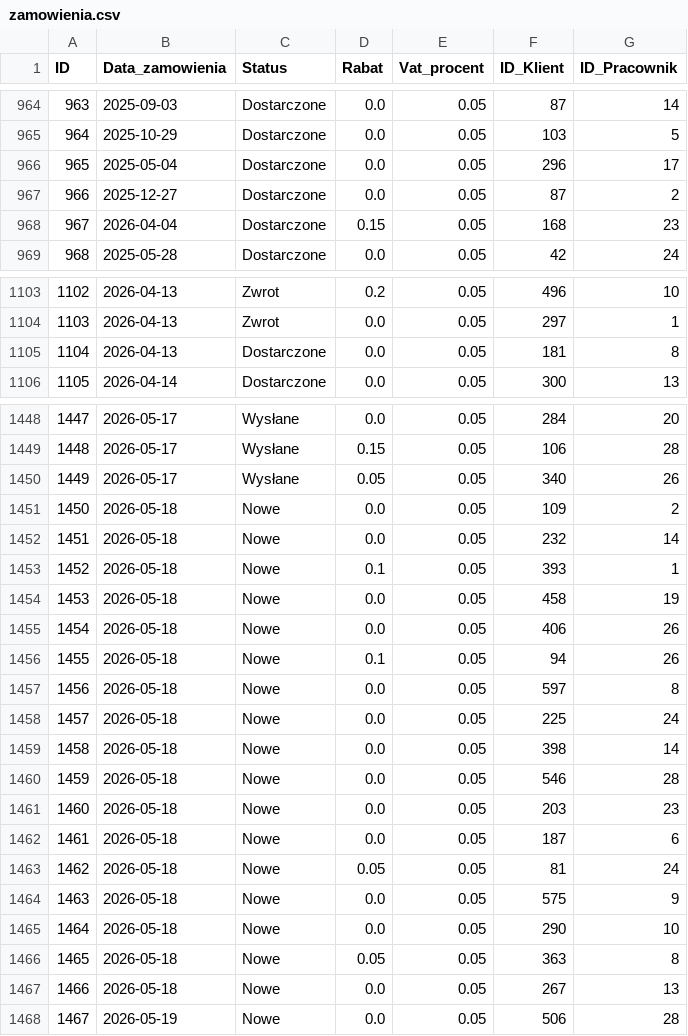
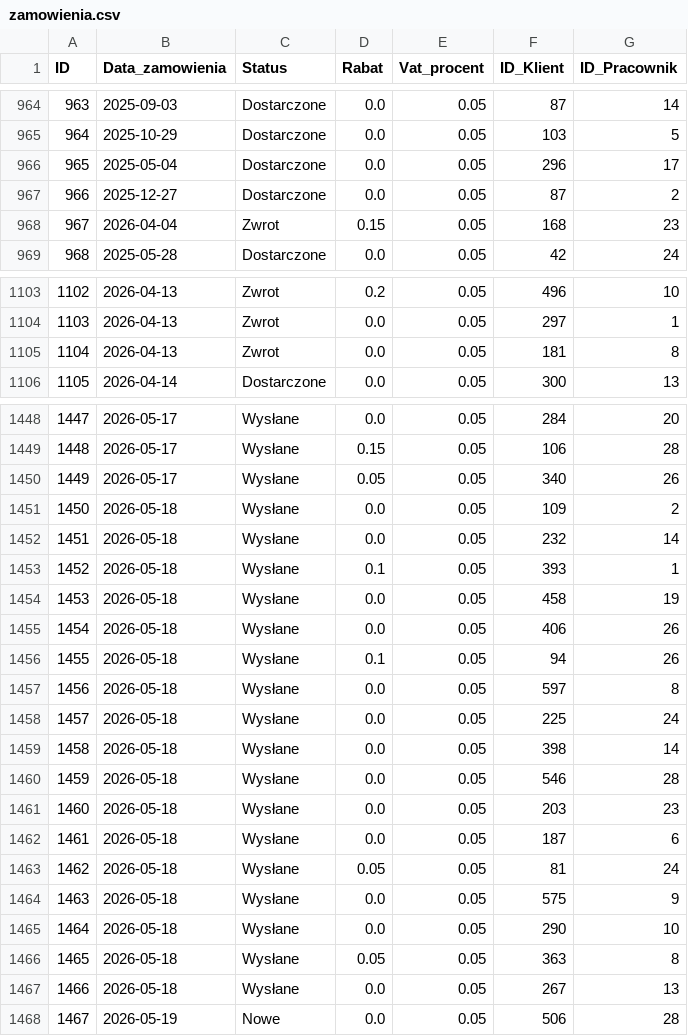
Before and after one commit to abazela/generator-danych, a CSV file: dane_csv/zamowienia.csv, drawn as a sheet; only a part is shown, gaps mark what is left out; the diff covers the shown part only.

```diff
--- a/dane_csv/zamowienia.csv
+++ b/dane_csv/zamowienia.csv
@@ -967,3 +967,3 @@
 966,2025-12-27,Dostarczone,0.0,0.05,87,2
-967,2026-04-04,Dostarczone,0.15,0.05,168,23
+967,2026-04-04,Zwrot,0.15,0.05,168,23
 968,2025-05-28,Dostarczone,0.0,0.05,42,24
@@ -1104,3 +1104,3 @@
 1103,2026-04-13,Zwrot,0.0,0.05,297,1
-1104,2026-04-13,Dostarczone,0.0,0.05,181,8
+1104,2026-04-13,Zwrot,0.0,0.05,181,8
 1105,2026-04-14,Dostarczone,0.0,0.05,300,13
@@ -1450,19 +1450,19 @@
 1449,2026-05-17,Wysłane,0.05,0.05,340,26
-1450,2026-05-18,Nowe,0.0,0.05,109,2
-1451,2026-05-18,Nowe,0.0,0.05,232,14
-1452,2026-05-18,Nowe,0.1,0.05,393,1
-1453,2026-05-18,Nowe,0.0,0.05,458,19
-1454,2026-05-18,Nowe,0.0,0.05,406,26
-1455,2026-05-18,Nowe,0.1,0.05,94,26
-1456,2026-05-18,Nowe,0.0,0.05,597,8
-1457,2026-05-18,Nowe,0.0,0.05,225,24
-1458,2026-05-18,Nowe,0.0,0.05,398,14
-1459,2026-05-18,Nowe,0.0,0.05,546,28
-1460,2026-05-18,Nowe,0.0,0.05,203,23
-1461,2026-05-18,Nowe,0.0,0.05,187,6
-1462,2026-05-18,Nowe,0.05,0.05,81,24
-1463,2026-05-18,Nowe,0.0,0.05,575,9
-1464,2026-05-18,Nowe,0.0,0.05,290,10
-1465,2026-05-18,Nowe,0.05,0.05,363,8
-1466,2026-05-18,Nowe,0.0,0.05,267,13
+1450,2026-05-18,Wysłane,0.0,0.05,109,2
+1451,2026-05-18,Wysłane,0.0,0.05,232,14
+1452,2026-05-18,Wysłane,0.1,0.05,393,1
+1453,2026-05-18,Wysłane,0.0,0.05,458,19
+1454,2026-05-18,Wysłane,0.0,0.05,406,26
+1455,2026-05-18,Wysłane,0.1,0.05,94,26
+1456,2026-05-18,Wysłane,0.0,0.05,597,8
+1457,2026-05-18,Wysłane,0.0,0.05,225,24
+1458,2026-05-18,Wysłane,0.0,0.05,398,14
+1459,2026-05-18,Wysłane,0.0,0.05,546,28
+1460,2026-05-18,Wysłane,0.0,0.05,203,23
+1461,2026-05-18,Wysłane,0.0,0.05,187,6
+1462,2026-05-18,Wysłane,0.05,0.05,81,24
+1463,2026-05-18,Wysłane,0.0,0.05,575,9
+1464,2026-05-18,Wysłane,0.0,0.05,290,10
+1465,2026-05-18,Wysłane,0.05,0.05,363,8
+1466,2026-05-18,Wysłane,0.0,0.05,267,13
 1467,2026-05-19,Nowe,0.0,0.05,506,28
```
Also changed, not shown: 14 added rows and 11 edited cells elsewhere in this file, dane_csv/klienci.csv, dane_csv/pozycje_zamowienie.csv.
